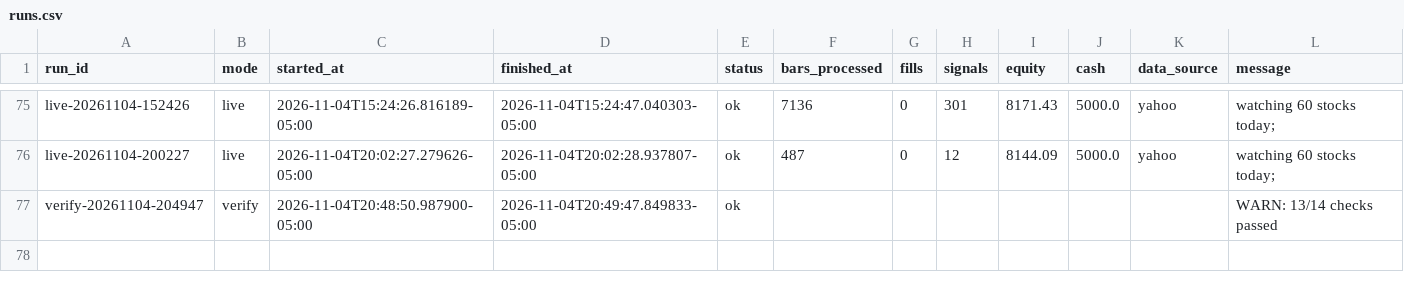
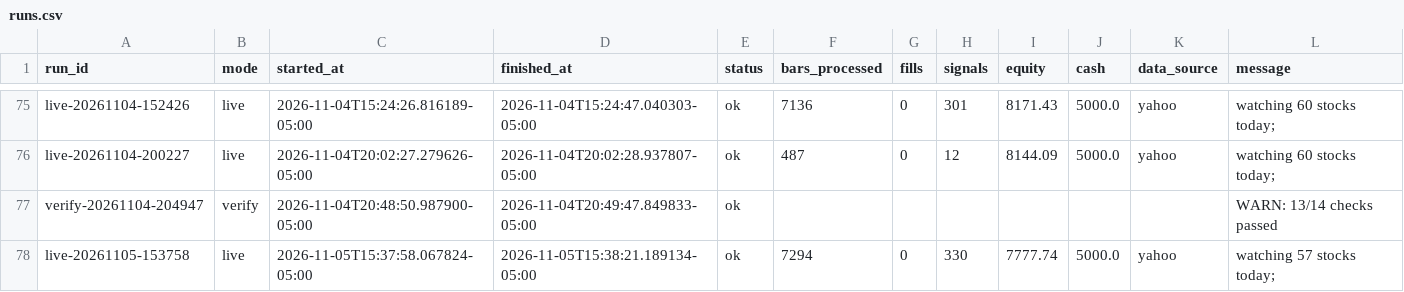
Before and after one commit to PatGuettler/robinhood-trade, a CSV file: runs.csv, drawn as a sheet; only a part is shown, gaps mark what is left out; the diff names each change by its address in the sheet, - before the commit and + after, or states it on an @@ line.

```diff
--- a/runs.csv
+++ b/runs.csv
+row 78: live-20261105-153758 | live | 2026-11-05T15:37:58.067824-05:00 | 2026-11-05T15:38:21.189134-05:00 | ok | 7294 | 0 | 330 | 7777.74 | 5000.0 | yahoo | watching 57 stocks today;
```
Also changed, not shown: candidates.csv, positions.csv, 4 other files.
